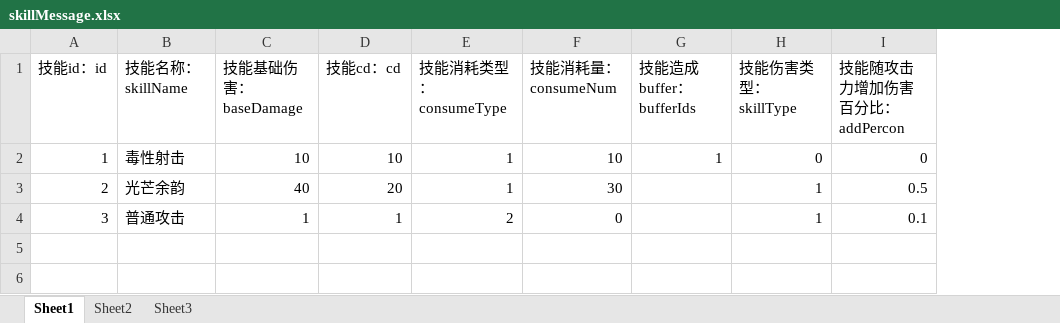
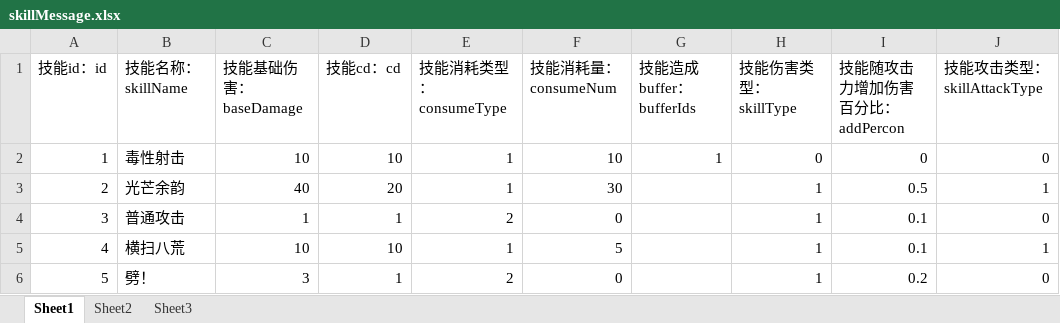
Before and after one commit to awakeyoyoyo/mmoRpgDemo, an Excel workbook: mmoRpgServerFinal/src/main/resources/message/skillMessage.xlsx, sheet Sheet1, drawn as a sheet; values as stored, in another font and other column widths than the file's, no borders; the diff names each change by its address in the sheet, - before the commit and + after, or states it on an @@ line.

```diff
--- a/mmoRpgServerFinal/src/main/resources/message/skillMessage.xlsx (sheet Sheet1)
+++ b/mmoRpgServerFinal/src/main/resources/message/skillMessage.xlsx (sheet Sheet1)
+column J (技能攻击类型：skillAttackType), rows 2-4: 0 | 1 | 0
+row 5: 4 | 横扫八荒 | 10 | 10 | 1 | 5 |  | 1 | 0.1 | 1
+row 6: 5 | 劈！ | 3 | 1 | 2 | 0 |  | 1 | 0.2 | 0
```
Also changed, not shown: mmoRpgServerFinal/src/main/resources/message/baseDetailMessage.xlsx, 55 other files.
